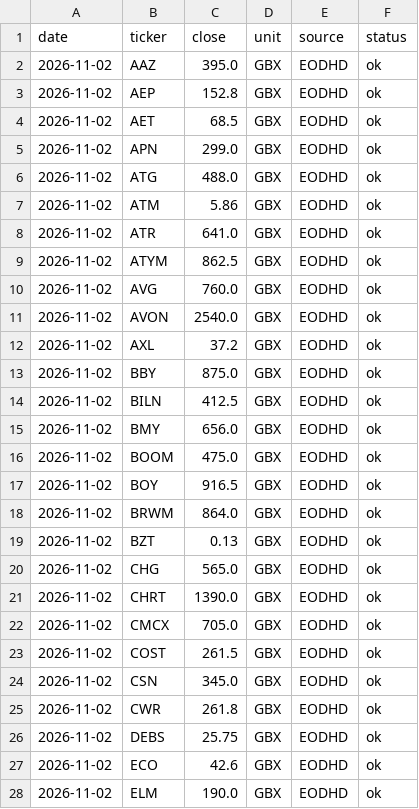
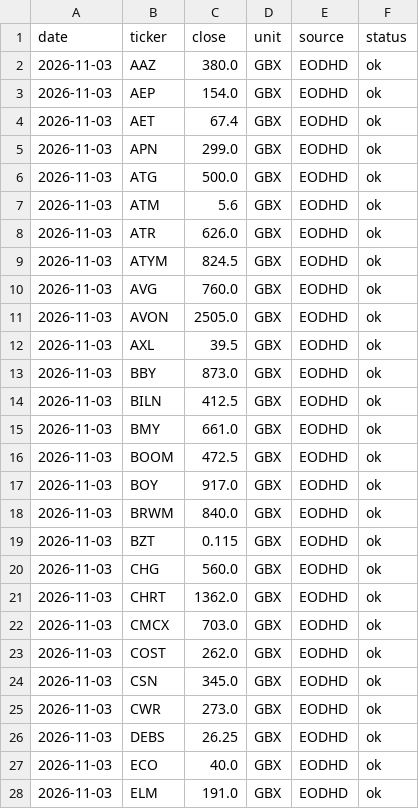
Before and after one commit to SafariBobz/aim-trading-results, a CSV file: paper/latest_closes.csv, drawn as a sheet; only a part is shown; the diff covers the shown part only.

```diff
--- a/paper/latest_closes.csv
+++ b/paper/latest_closes.csv
@@ -1,28 +1,28 @@
 date,ticker,close,unit,source,status
-2026-11-02,AAZ,395.0,GBX,EODHD,ok
-2026-11-02,AEP,152.8,GBX,EODHD,ok
-2026-11-02,AET,68.5,GBX,EODHD,ok
-2026-11-02,APN,299.0,GBX,EODHD,ok
-2026-11-02,ATG,488.0,GBX,EODHD,ok
-2026-11-02,ATM,5.86,GBX,EODHD,ok
-2026-11-02,ATR,641.0,GBX,EODHD,ok
-2026-11-02,ATYM,862.5,GBX,EODHD,ok
-2026-11-02,AVG,760.0,GBX,EODHD,ok
-2026-11-02,AVON,2540.0,GBX,EODHD,ok
-2026-11-02,AXL,37.2,GBX,EODHD,ok
-2026-11-02,BBY,875.0,GBX,EODHD,ok
-2026-11-02,BILN,412.5,GBX,EODHD,ok
-2026-11-02,BMY,656.0,GBX,EODHD,ok
-2026-11-02,BOOM,475.0,GBX,EODHD,ok
-2026-11-02,BOY,916.5,GBX,EODHD,ok
-2026-11-02,BRWM,864.0,GBX,EODHD,ok
-2026-11-02,BZT,0.13,GBX,EODHD,ok
-2026-11-02,CHG,565.0,GBX,EODHD,ok
-2026-11-02,CHRT,1390.0,GBX,EODHD,ok
-2026-11-02,CMCX,705.0,GBX,EODHD,ok
-2026-11-02,COST,261.5,GBX,EODHD,ok
-2026-11-02,CSN,345.0,GBX,EODHD,ok
-2026-11-02,CWR,261.8,GBX,EODHD,ok
-2026-11-02,DEBS,25.75,GBX,EODHD,ok
-2026-11-02,ECO,42.6,GBX,EODHD,ok
-2026-11-02,ELM,190.0,GBX,EODHD,ok
+2026-11-03,AAZ,380.0,GBX,EODHD,ok
+2026-11-03,AEP,154.0,GBX,EODHD,ok
+2026-11-03,AET,67.4,GBX,EODHD,ok
+2026-11-03,APN,299.0,GBX,EODHD,ok
+2026-11-03,ATG,500.0,GBX,EODHD,ok
+2026-11-03,ATM,5.6,GBX,EODHD,ok
+2026-11-03,ATR,626.0,GBX,EODHD,ok
+2026-11-03,ATYM,824.5,GBX,EODHD,ok
+2026-11-03,AVG,760.0,GBX,EODHD,ok
+2026-11-03,AVON,2505.0,GBX,EODHD,ok
+2026-11-03,AXL,39.5,GBX,EODHD,ok
+2026-11-03,BBY,873.0,GBX,EODHD,ok
+2026-11-03,BILN,412.5,GBX,EODHD,ok
+2026-11-03,BMY,661.0,GBX,EODHD,ok
+2026-11-03,BOOM,472.5,GBX,EODHD,ok
+2026-11-03,BOY,917.0,GBX,EODHD,ok
+2026-11-03,BRWM,840.0,GBX,EODHD,ok
+2026-11-03,BZT,0.115,GBX,EODHD,ok
+2026-11-03,CHG,560.0,GBX,EODHD,ok
+2026-11-03,CHRT,1362.0,GBX,EODHD,ok
+2026-11-03,CMCX,703.0,GBX,EODHD,ok
+2026-11-03,COST,262.0,GBX,EODHD,ok
+2026-11-03,CSN,345.0,GBX,EODHD,ok
+2026-11-03,CWR,273.0,GBX,EODHD,ok
+2026-11-03,DEBS,26.25,GBX,EODHD,ok
+2026-11-03,ECO,40.0,GBX,EODHD,ok
+2026-11-03,ELM,191.0,GBX,EODHD,ok
```
Also changed, not shown: 129 edited cells elsewhere in this file.
